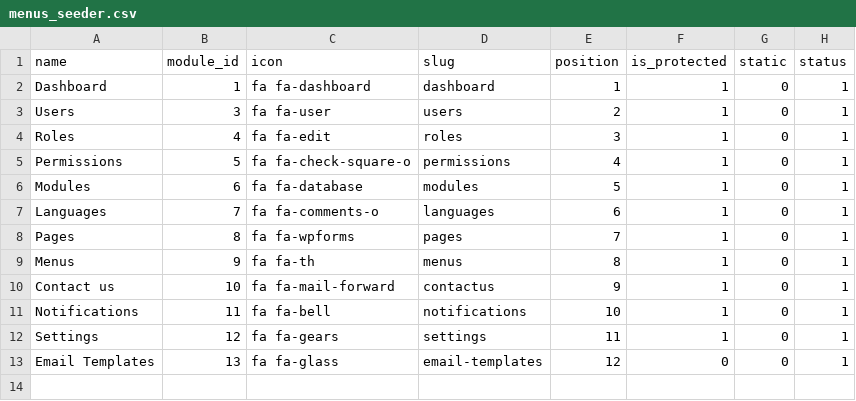
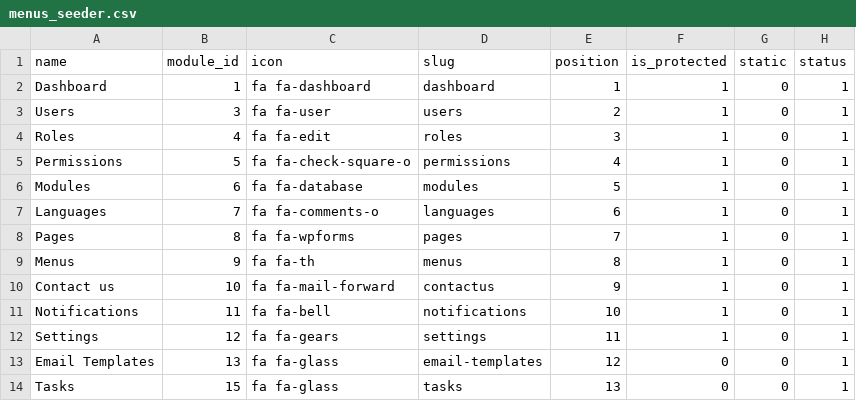
Before and after one commit to faisalalidev/mia, a CSV file: public/csv/menus_seeder.csv, drawn as a sheet.

```diff
--- a/public/csv/menus_seeder.csv
+++ b/public/csv/menus_seeder.csv
@@ -13 +13,2 @@ Settings,12,"fa fa-gears",settings,11,1,0,1
 "Email Templates",13,"fa fa-glass",email-templates,12,0,0,1
+Tasks,15,"fa fa-glass",tasks,13,0,0,1
```
Also changed, not shown: public/csv/modules_seeder.csv, public/csv/permission_role_seeder.csv, 32 other files.
